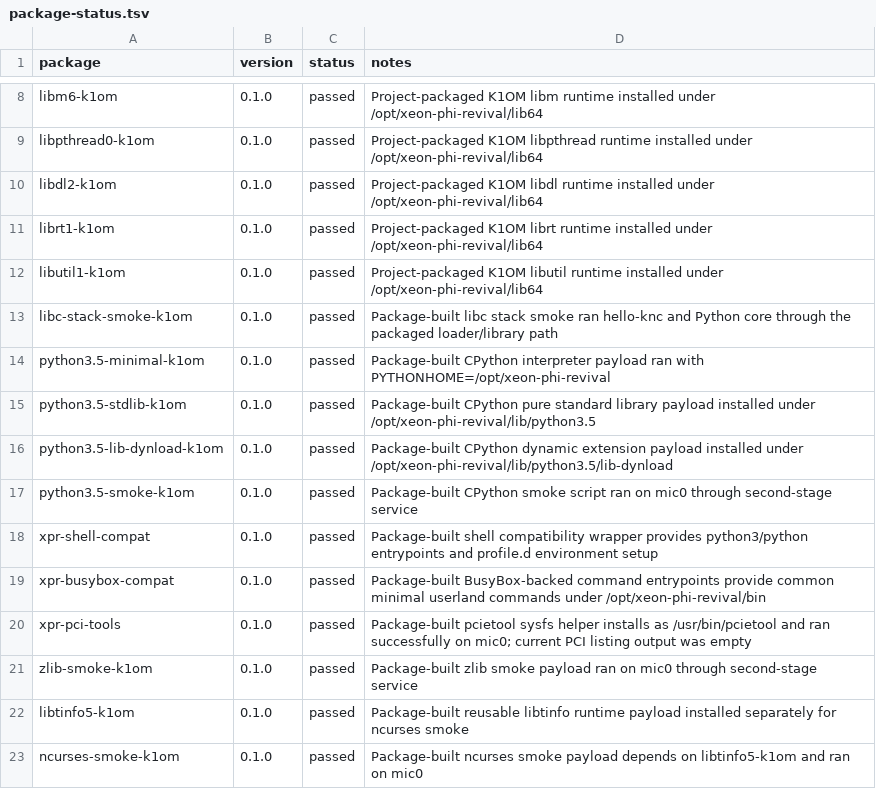
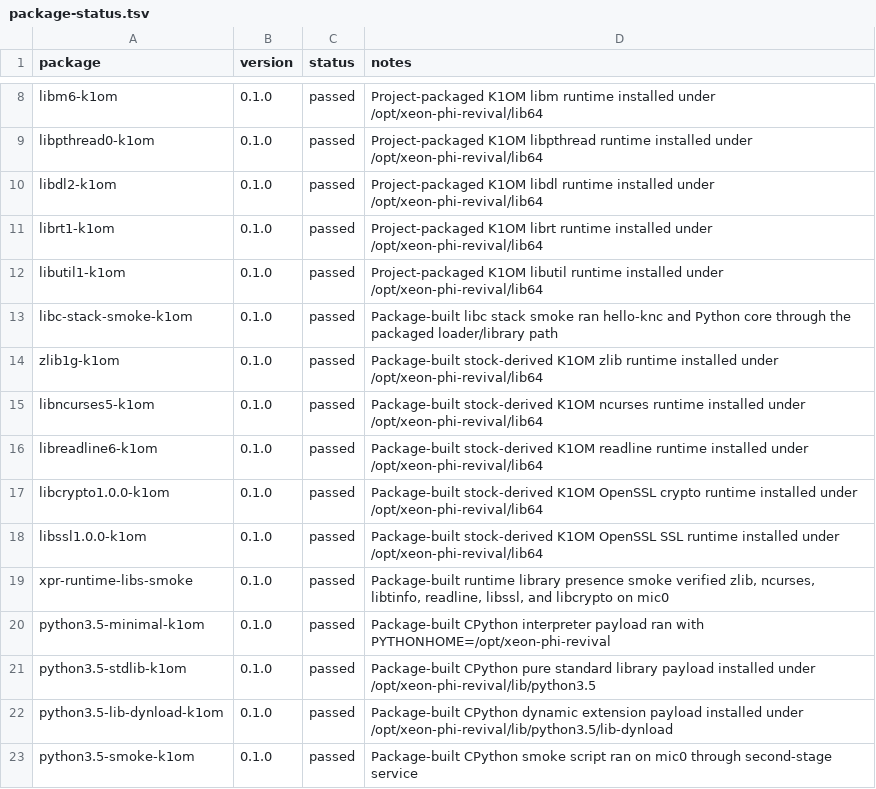
Before and after one commit to Xeon-Phi-Revival-Project/xeon-phi-revival, a TSV file: ubuntu-port/k1om/package-status.tsv, drawn as a sheet; only a part is shown, gaps mark what is left out; the shorter side is filled out with more unchanged rows; the diff names each change by its address in the sheet, - before the commit and + after, or states it on an @@ line.

Commit message:
Complete K1OM runtime package split

```diff
--- a/ubuntu-port/k1om/package-status.tsv
+++ b/ubuntu-port/k1om/package-status.tsv
+row 14: zlib1g-k1om | 0.1.0 | passed | Package-built stock-derived K1OM zlib runtime installed under /opt/xeon-phi-revival/lib64
+row 15: libncurses5-k1om | 0.1.0 | passed | Package-built stock-derived K1OM ncurses runtime installed under /opt/xeon-phi-revival/lib64
+row 16: libreadline6-k1om | 0.1.0 | passed | Package-built stock-derived K1OM readline runtime installed under /opt/xeon-phi-revival/lib64
+row 17: libcrypto1.0.0-k1om | 0.1.0 | passed | Package-built stock-derived K1OM OpenSSL crypto runtime installed under /opt/xeon-phi-revival/lib64
+row 18: libssl1.0.0-k1om | 0.1.0 | passed | Package-built stock-derived K1OM OpenSSL SSL runtime installed under /opt/xeon-phi-revival/lib64
+row 19: xpr-runtime-libs-smoke | 0.1.0 | passed | Package-built runtime library presence smoke verified zlib, ncurses, libtinfo, readline, libssl, and libcrypto on mic0
```
Also changed, not shown: 13 other files.
